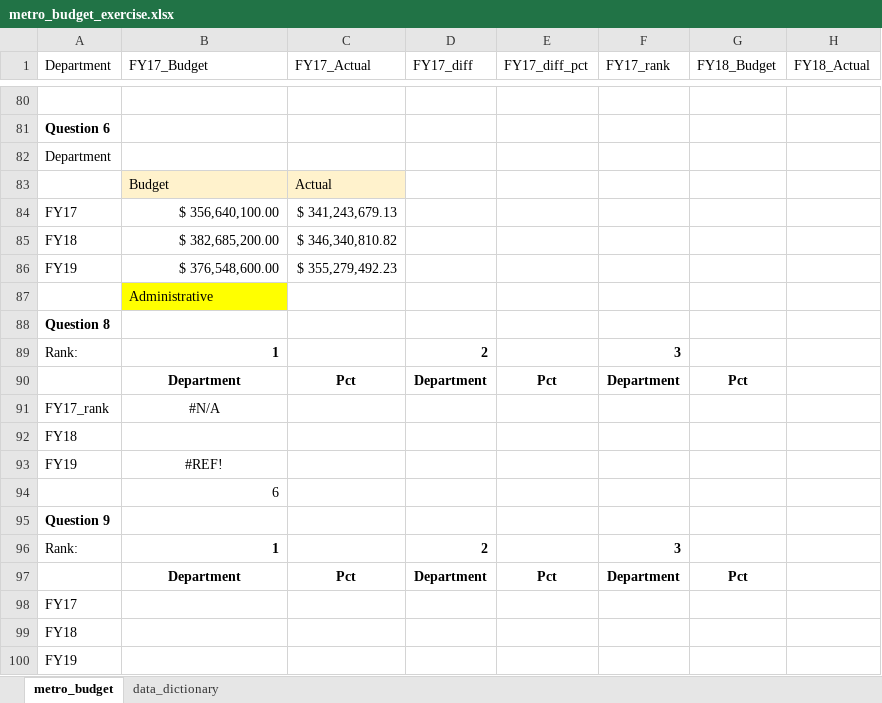
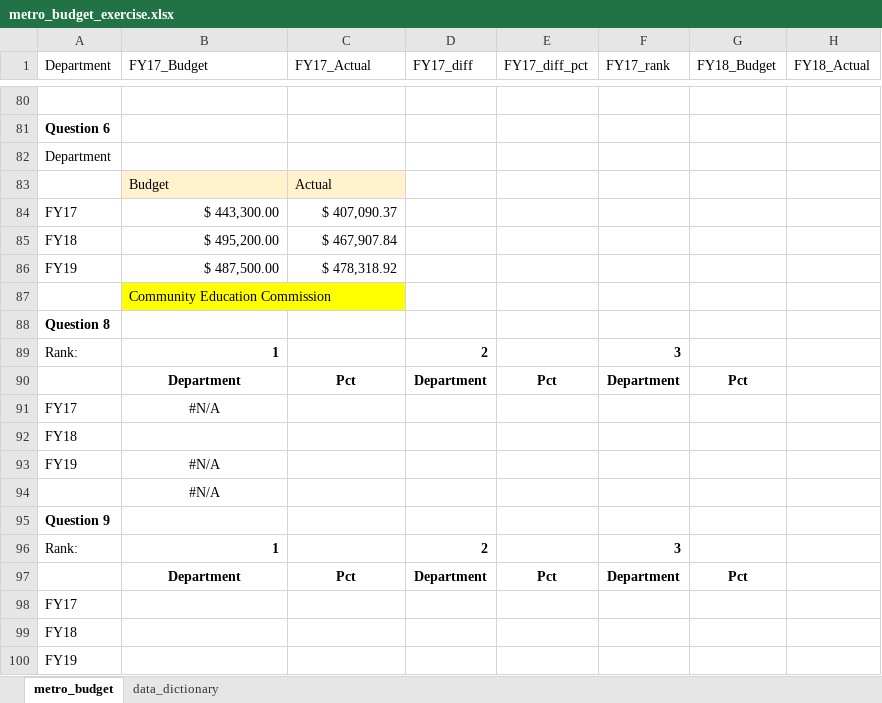
Before and after one commit to NSS-Data-Analytics-Cohort-13/lookups-exercise-k2narendra, an Excel workbook: metro_budget_exercise.xlsx, sheet metro_budget, drawn as a sheet; only a part is shown, gaps mark what is left out; values as stored, in another font and other column widths than the file's, no borders; charts and pictures not drawn; the diff covers the shown part only; the diff names each change by its address in the sheet, - before the commit and + after, or states it on an @@ line.

Commit message:
Rev2

```diff
--- a/metro_budget_exercise.xlsx (sheet metro_budget)
+++ b/metro_budget_exercise.xlsx (sheet metro_budget)
-B84 (FY17_Budget): $ 356,640,100.00
+B84 (FY17_Budget): $ 443,300.00
-C84 (FY17_Actual): $ 341,243,679.13
+C84 (FY17_Actual): $ 407,090.37
-B85 (FY17_Budget): $ 382,685,200.00
+B85 (FY17_Budget): $ 495,200.00
-C85 (FY17_Actual): $ 346,340,810.82
+C85 (FY17_Actual): $ 467,907.84
-B86 (FY17_Budget): $ 376,548,600.00
+B86 (FY17_Budget): $ 487,500.00
-C86 (FY17_Actual): $ 355,279,492.23
+C86 (FY17_Actual): $ 478,318.92
-B87 (FY17_Budget): Administrative
+B87 (FY17_Budget): Community Education Commission
-A91 (Department): FY17_rank
+A91 (Department): FY17
-B93 (FY17_Budget): #REF!
+B93 (FY17_Budget): #N/A
-B94 (FY17_Budget): 6
+B94 (FY17_Budget): #N/A
-B94 alignment: right
+B94 alignment: center
```
Also changed, not shown: 19 added rows elsewhere in this sheet, charts or pictures.
